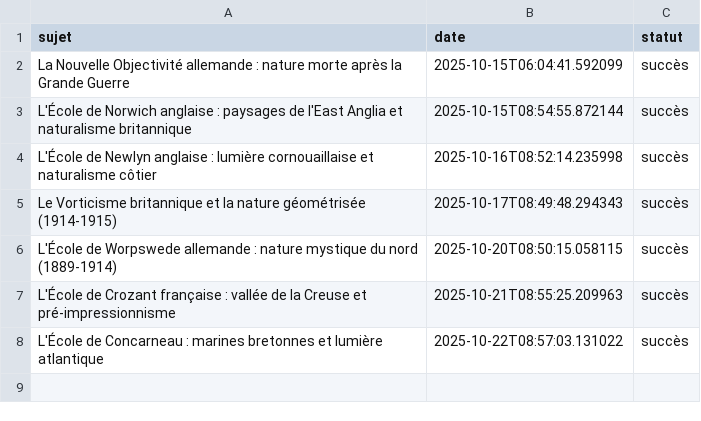
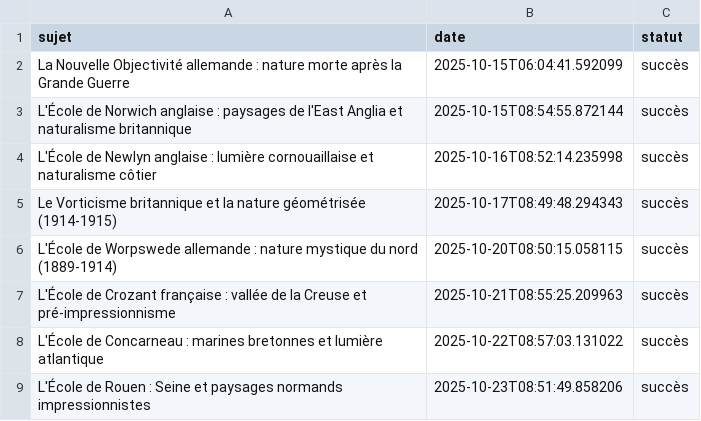
Before and after one commit to Metalosmose21/Nature-1-, a CSV file: sujets_traites.csv, drawn as a sheet; the diff names each change by its address in the sheet, - before the commit and + after, or states it on an @@ line.

```diff
--- a/sujets_traites.csv
+++ b/sujets_traites.csv
+row 9: L'École de Rouen : Seine et paysages normands impressionnistes | 2025-10-23T08:51:49.858206 | succès
```
Also changed, not shown: sujets.csv.
